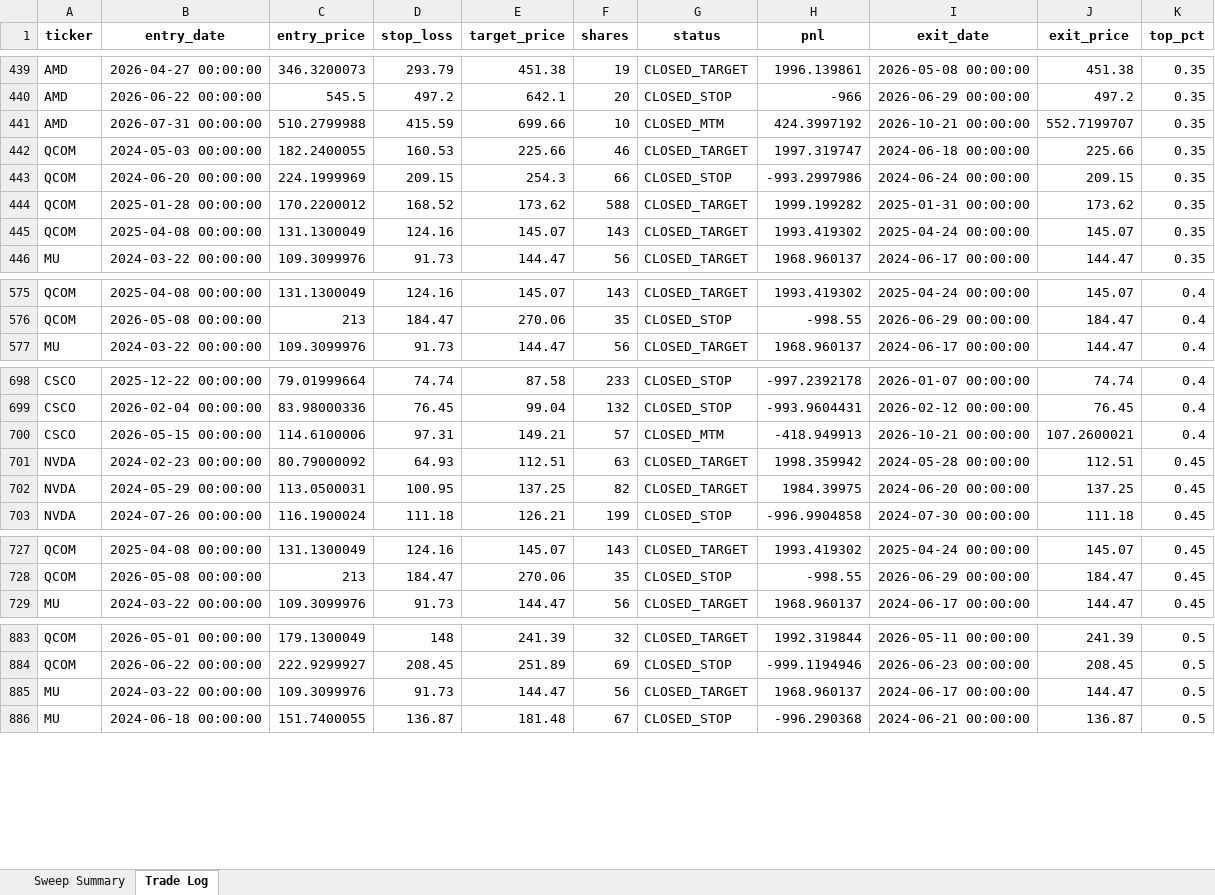
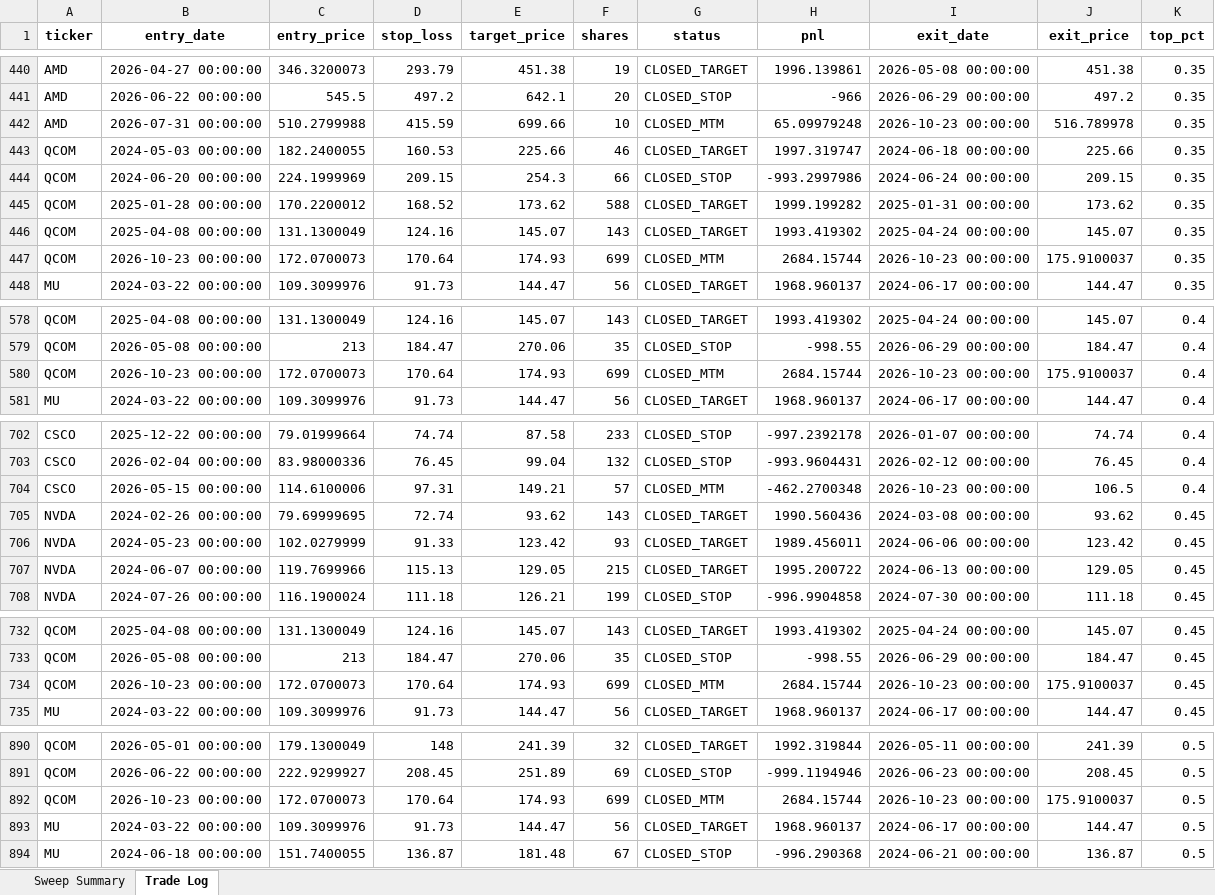
Before and after one commit to shinesha/macro-regime-and-momentum, an Excel workbook: data/backtest_results/sweep_analytics.xlsx, sheet Trade Log, drawn as a sheet; only a part is shown, gaps mark what is left out; values as stored, in another font and other column widths than the file's, no borders; addresses are those after the commit; the diff covers the shown part only; the diff names each change by its address in the sheet, - before the commit and + after, or states it on an @@ line.

```diff
--- a/data/backtest_results/sweep_analytics.xlsx (sheet Trade Log)
+++ b/data/backtest_results/sweep_analytics.xlsx (sheet Trade Log)
-H442 (pnl): 424.3997192
+H442 (pnl): 65.09979248
-I442 (exit_date): 2026-10-21 00:00:00
+I442 (exit_date): 2026-10-23 00:00:00
-J442 (exit_price): 552.7199707
+J442 (exit_price): 516.789978
+row 447: QCOM | 2026-10-23 00:00:00 | 172.0700073 | 170.64 | 174.93 | 699 | CLOSED_MTM | 2684.15744 | 2026-10-23 00:00:00 | 175.9100037 | 0.35
+row 580: QCOM | 2026-10-23 00:00:00 | 172.0700073 | 170.64 | 174.93 | 699 | CLOSED_MTM | 2684.15744 | 2026-10-23 00:00:00 | 175.9100037 | 0.4
-H704 (pnl): -418.949913
+H704 (pnl): -462.2700348
-I704 (exit_date): 2026-10-21 00:00:00
+I704 (exit_date): 2026-10-23 00:00:00
-J704 (exit_price): 107.2600021
+J704 (exit_price): 106.5
-B705 (entry_date): 2024-02-23 00:00:00
+B705 (entry_date): 2024-02-26 00:00:00
-C705 (entry_price): 80.79000092
+C705 (entry_price): 79.69999695
-D705 (stop_loss): 64.93
+D705 (stop_loss): 72.74
-E705 (target_price): 112.51
+E705 (target_price): 93.62
-F705 (shares): 63
+F705 (shares): 143
-H705 (pnl): 1998.359942
+H705 (pnl): 1990.560436
-I705 (exit_date): 2024-05-28 00:00:00
+I705 (exit_date): 2024-03-08 00:00:00
-J705 (exit_price): 112.51
+J705 (exit_price): 93.62
-B706 (entry_date): 2024-05-29 00:00:00
+B706 (entry_date): 2024-05-23 00:00:00
-C706 (entry_price): 113.0500031
+C706 (entry_price): 102.0279999
-D706 (stop_loss): 100.95
+D706 (stop_loss): 91.33
-E706 (target_price): 137.25
+E706 (target_price): 123.42
-F706 (shares): 82
+F706 (shares): 93
-H706 (pnl): 1984.39975
+H706 (pnl): 1989.456011
-I706 (exit_date): 2024-06-20 00:00:00
+I706 (exit_date): 2024-06-06 00:00:00
-J706 (exit_price): 137.25
+J706 (exit_price): 123.42
+row 707: NVDA | 2024-06-07 00:00:00 | 119.7699966 | 115.13 | 129.05 | 215 | CLOSED_TARGET | 1995.200722 | 2024-06-13 00:00:00 | 129.05 | 0.45
+row 734: QCOM | 2026-10-23 00:00:00 | 172.0700073 | 170.64 | 174.93 | 699 | CLOSED_MTM | 2684.15744 | 2026-10-23 00:00:00 | 175.9100037 | 0.45
+row 892: QCOM | 2026-10-23 00:00:00 | 172.0700073 | 170.64 | 174.93 | 699 | CLOSED_MTM | 2684.15744 | 2026-10-23 00:00:00 | 175.9100037 | 0.5
```
Also changed, not shown: 15 added rows and 497 edited cells elsewhere in this sheet, sheet Sweep Summary, 20 other files.
